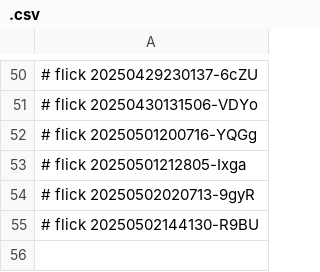
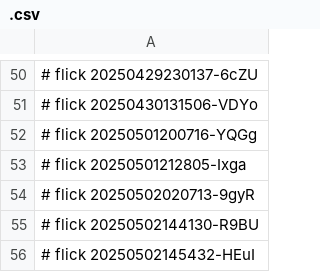
Before and after one commit to abikesa/the-dude, a CSV file: kitabo/pdfs/.csv, drawn as a sheet; only a part is shown, gaps mark what is left out.

Commit message:
kitabo/pdfs/.csv

```diff
--- a/kitabo/pdfs/.csv
+++ b/kitabo/pdfs/.csv
@@ -55 +55,2 @@
 # flick 20250502144130-R9BU
+# flick 20250502145432-HEuI
```
